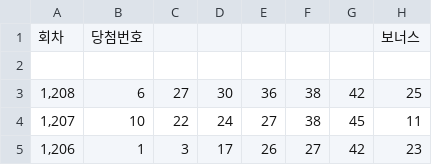
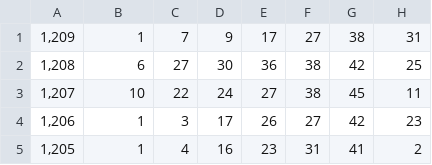
Before and after one commit to SSOLNAM/lotto-ai-web, a CSV file: number.csv, drawn as a sheet; only a part is shown; the shorter side is filled out with more unchanged rows.

```diff
--- a/number.csv
+++ b/number.csv
@@ -1,3 +1,2 @@
-회차,당첨번호,,,,,,보너스
-,,,,,,,
+"1,209",1,7,9,17,27,38,31
 "1,208",6,27,30,36,38,42,25
```
Also changed, not shown: 1 other file.
